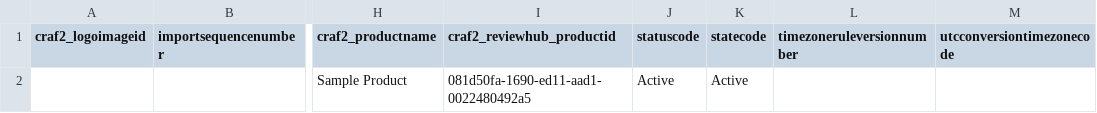
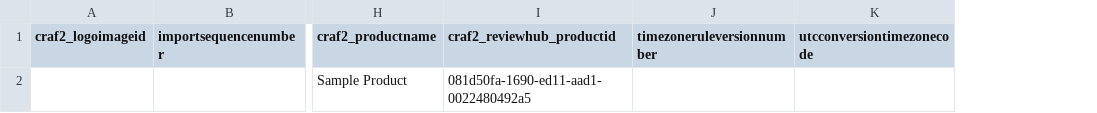
Before and after one commit to microsoft/review-hub, a CSV file: sample-data/craf2_reviewhub_products.csv, drawn as a sheet; only a part is shown, gaps mark what is left out; the diff names each change by its address in the sheet, - before the commit and + after, or states it on an @@ line.

Commit message:
removed status details from sample data due to error (#16)
Co-authored-by: mbalogun <mbalogun@microsoft.com>
Co-authored-by: Ngozi Ofoefule <48830416+yojoechem@users.noreply.github.com>

```diff
--- a/sample-data/craf2_reviewhub_products.csv
+++ b/sample-data/craf2_reviewhub_products.csv
-column J (statuscode), row 2: Active
-column K (statecode), row 2: Active
```
Also changed, not shown: sample-data/craf2_reviewhub_boardhealths.csv, sample-data/craf2_reviewhub_boardtypes.csv, 8 other files.
